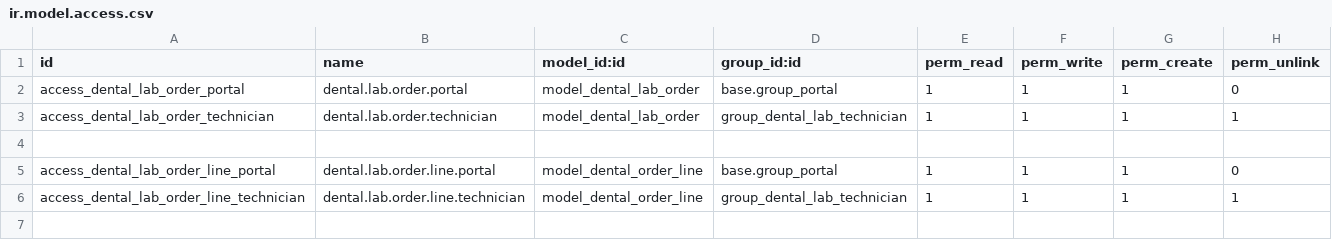
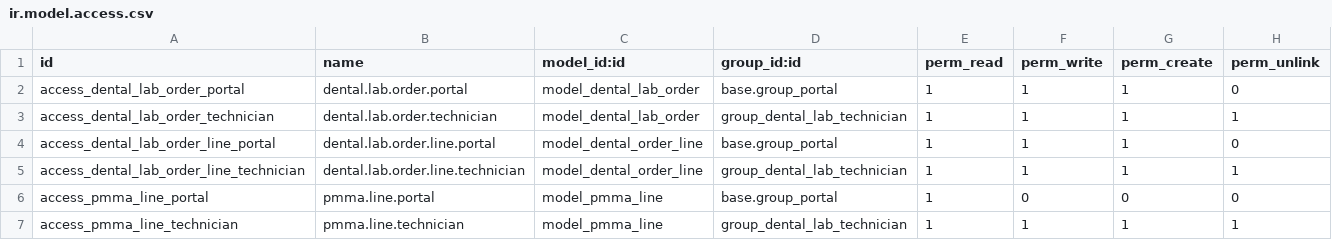
Before and after one commit to Walid-Demdoum/dental_lab, a CSV file: security/ir.model.access.csv, drawn as a sheet.

Commit message:
[ADD] added pmma

```diff
--- a/security/ir.model.access.csv
+++ b/security/ir.model.access.csv
@@ -3,4 +3,5 @@ access_dental_lab_order_portal,dental.lab.order.portal,model_dental_lab_order,ba
 access_dental_lab_order_technician,dental.lab.order.technician,model_dental_lab_order,group_dental_lab_technician,1,1,1,1
-
 access_dental_lab_order_line_portal,dental.lab.order.line.portal,model_dental_order_line,base.group_portal,1,1,1,0
 access_dental_lab_order_line_technician,dental.lab.order.line.technician,model_dental_order_line,group_dental_lab_technician,1,1,1,1
+access_pmma_line_portal,pmma.line.portal,model_pmma_line,base.group_portal,1,0,0,0
+access_pmma_line_technician,pmma.line.technician,model_pmma_line,group_dental_lab_technician,1,1,1,1
```
Also changed, not shown: 4 other files.
